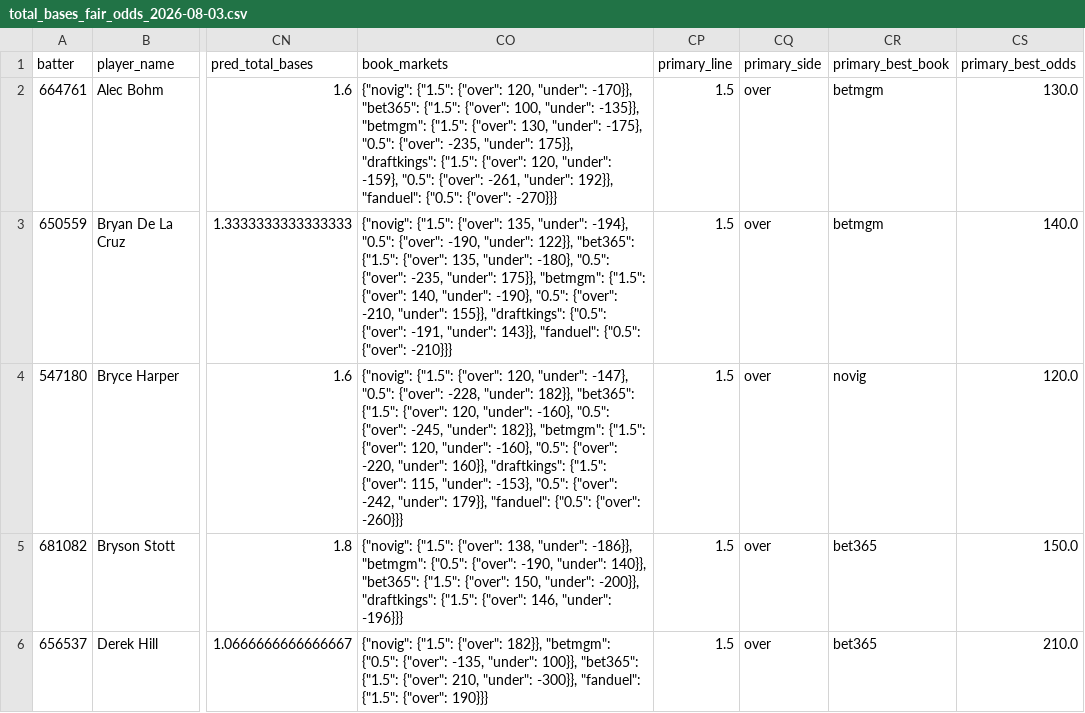
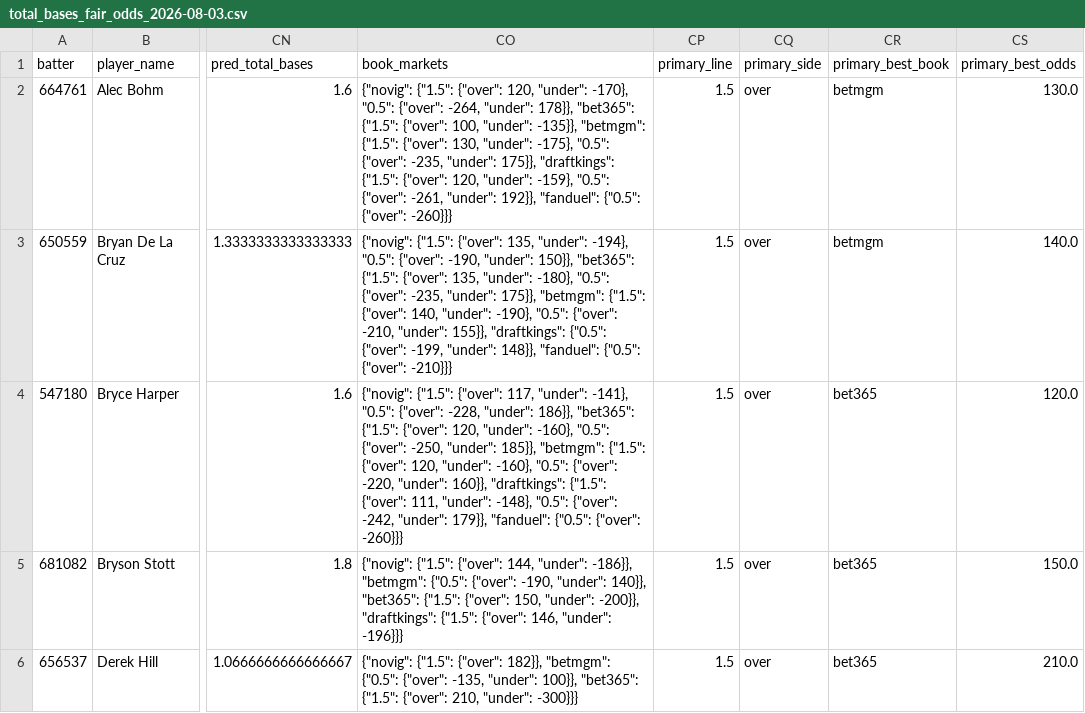
Before and after one commit to cryptobatmanEV/mlb-prop-engine, a CSV file: data/outputs/total_bases_fair_odds_2026-08-03.csv, drawn as a sheet; only a part is shown, gaps mark what is left out; the diff covers the shown part only; the diff names each change by its address in the sheet, - before the commit and + after, or states it on an @@ line.

```diff
--- a/data/outputs/total_bases_fair_odds_2026-08-03.csv
+++ b/data/outputs/total_bases_fair_odds_2026-08-03.csv
-CO2 (book_markets): …120, "under": -170}}, "bet365": {"1.5": {"over": 100, "under": -135}}, "betmgm": {"1.5": {"over": 130, "under": -175}, "0.5": {"over": -235, "under": 175}}, "draftkings": {"1.5": {"over": 120, "under": -159}, "0.5": {"over": -261, "under": 192}}, "fanduel": {"0.5": {"over": -270}}}
+CO2 (book_markets): …120, "under": -170}, "0.5": {"over": -264, "under": 178}}, "bet365": {"1.5": {"over": 100, "under": -135}}, "betmgm": {"1.5": {"over": 130, "under": -175}, "0.5": {"over": -235, "under": 175}}, "draftkings": {"1.5": {"over": 120, "under": -159}, "0.5": {"over": -261, "under": 192}}, "fanduel": {"0.5": {"over": -260}}}
-CO3 (book_markets): …-190, "under": 122}}, "bet365": {"1.5": {"over": 135, "under": -180}, "0.5": {"over": -235, "under": 175}}, "betmgm": {"1.5": {"over": 140, "under": -190}, "0.5": {"over": -210, "under": 155}}, "draftkings": {"0.5": {"over": -191, "under": 143}}, "fanduel": {"0.5":…
+CO3 (book_markets): …-190, "under": 150}}, "bet365": {"1.5": {"over": 135, "under": -180}, "0.5": {"over": -235, "under": 175}}, "betmgm": {"1.5": {"over": 140, "under": -190}, "0.5": {"over": -210, "under": 155}}, "draftkings": {"0.5": {"over": -199, "under": 148}}, "fanduel": {"0.5":…
-CO4 (book_markets): …{"1.5": {"over": 120, "under": -147}, "0.5": {"over": -228, "under": 182}}, "bet365": {"1.5": {"over": 120, "under": -160}, "0.5": {"over": -245, "under": 182}}, "betmgm": {"1.5": {"over": 120, "under": -160}, "0.5": {"over": -220, "under": 160}}, "draftkings": {"1.5": {"over": 115, "under": -153}, "0.5": {"over":…
+CO4 (book_markets): …{"1.5": {"over": 117, "under": -141}, "0.5": {"over": -228, "under": 186}}, "bet365": {"1.5": {"over": 120, "under": -160}, "0.5": {"over": -250, "under": 185}}, "betmgm": {"1.5": {"over": 120, "under": -160}, "0.5": {"over": -220, "under": 160}}, "draftkings": {"1.5": {"over": 111, "under": -148}, "0.5": {"over":…
-CR4 (primary_best_book): novig
+CR4 (primary_best_book): bet365
-CO5 (book_markets): …{"1.5": {"over": 138, "under": -186}},…
+CO5 (book_markets): …{"1.5": {"over": 144, "under": -186}},…
-CO6 (book_markets): …210, "under": -300}}, "fanduel": {"1.5": {"over": 190}}}
+CO6 (book_markets): …210, "under": -300}}}
```
Also changed, not shown: 24 edited cells elsewhere in this file, data/outputs/batter_ks_fair_odds_2026-08-03.csv, data/outputs/fair_odds_2026-08-03.csv, 1 other file.
